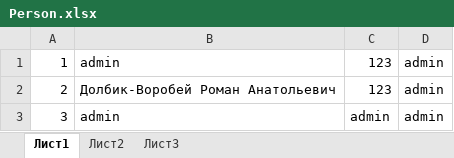
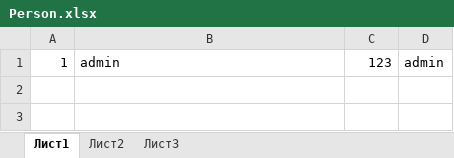
Before and after one commit to Blasius88/HelaMedical-Excel_, an Excel workbook: HelaMedical/File/Person.xlsx, sheet Лист1, drawn as a sheet; values as stored, in another font and other column widths than the file's, no borders; the diff names each change by its address in the sheet, - before the commit and + after, or states it on an @@ line.

```diff
--- a/HelaMedical/File/Person.xlsx (sheet Лист1)
+++ b/HelaMedical/File/Person.xlsx (sheet Лист1)
-row 2: 2 | Долбик-Воробей Роман Анатольевич | 123 | admin
-row 3: 3 | admin | admin | admin
```
Also changed, not shown: HelaMedical/File/AlcoDataBase.xlsx, HelaMedical/File/AlcoDataBaseByDate.xlsx, 21 other files.
